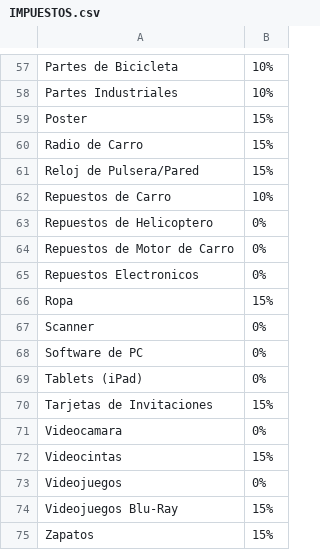
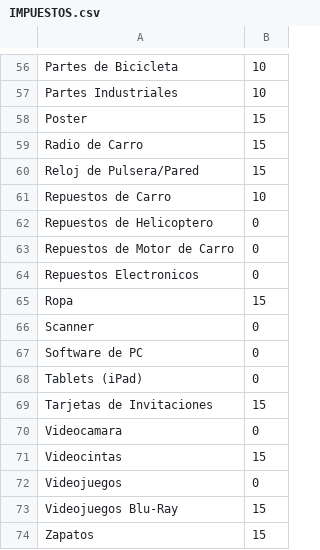
Before and after one commit to IPC1/IPC2J15, a CSV file: Proyecto_Fase2/CSV/IMPUESTOS.csv, drawn as a sheet; only a part is shown, gaps mark what is left out; addresses are those after the commit; the diff covers the shown part only; the diff names each change by its address in the sheet, - before the commit and + after, or states it on an @@ line.

```diff
--- a/Proyecto_Fase2/CSV/IMPUESTOS.csv
+++ b/Proyecto_Fase2/CSV/IMPUESTOS.csv
-B56:B57: 10%
+B56:B57: 10
-B58:B60: 15%
+B58:B60: 15
-B61: 10%
+B61: 10
-B62:B64: 0%
+B62:B64: 0
-B65: 15%
+B65: 15
-B66:B68: 0%
+B66:B68: 0
-B69: 15%
+B69: 15
-B70: 0%
+B70: 0
-B71: 15%
+B71: 15
-B72: 0%
+B72: 0
-B73:B74: 15%
+B73:B74: 15
```
Also changed, not shown: 1 removed row and 55 edited cells elsewhere in this file, 28 other files.
